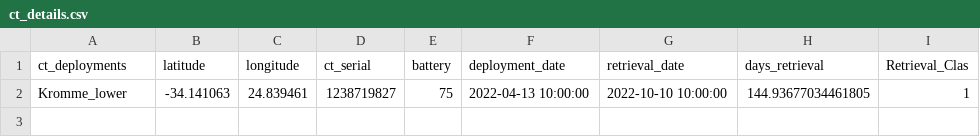
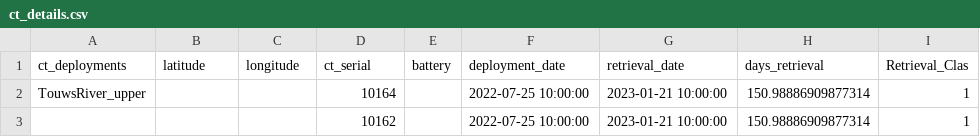
Before and after one commit to SAEONData/SMCRI-Operations, a CSV file: csv_files/ct_details.csv, drawn as a sheet.

```diff
--- a/csv_files/ct_details.csv
+++ b/csv_files/ct_details.csv
@@ -1,2 +1,3 @@
 ct_deployments,latitude,longitude,ct_serial,battery,deployment_date,retrieval_date,days_retrieval,Retrieval_Clas
-Kromme_lower,-34.141063,24.839461,1238719827,75,2022-04-13 10:00:00,2022-10-10 10:00:00,144.93677034461805,1
+TouwsRiver_upper,,,10164,,2022-07-25 10:00:00,2023-01-21 10:00:00,150.98886909877314,1
+,,,10162,,2022-07-25 10:00:00,2023-01-21 10:00:00,150.98886909877314,1
```
Also changed, not shown: csv_files/adcp_details.csv, csv_files/utr_details.csv, 9 other files.
